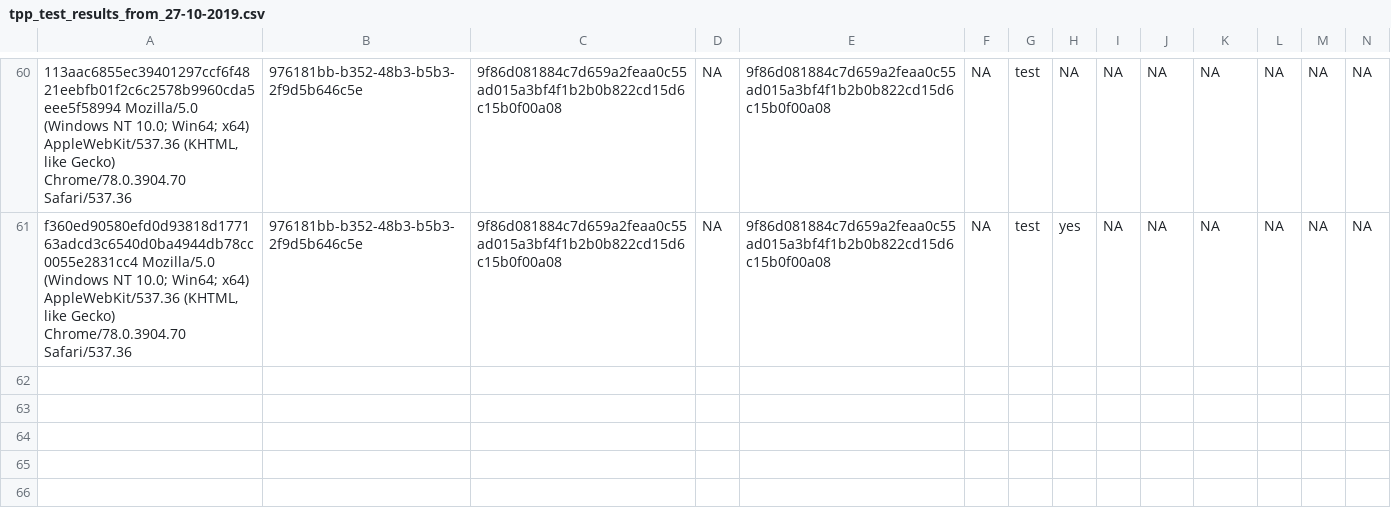
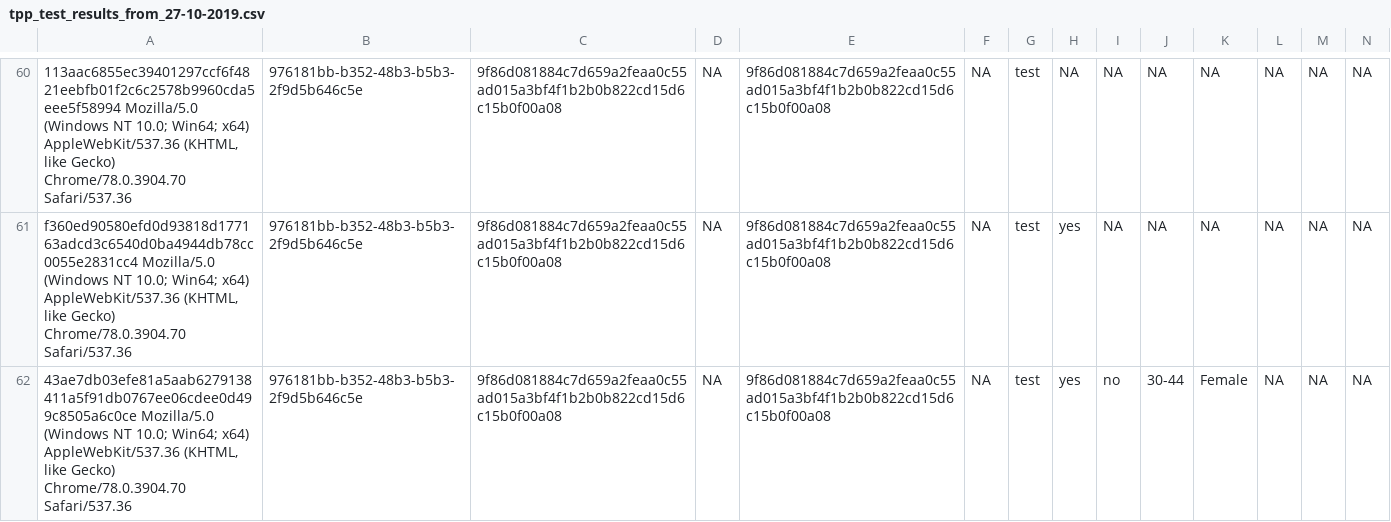
Before and after one commit to kekecsz/transparent-psi-results, a CSV file: tpp_test_results_from_27-10-2019.csv, drawn as a sheet; only a part is shown, gaps mark what is left out; rows hold the shown columns only; the diff names each change by its address in the sheet, - before the commit and + after, or states it on an @@ line.

Commit message:
data received

```diff
--- a/tpp_test_results_from_27-10-2019.csv
+++ b/tpp_test_results_from_27-10-2019.csv
+row 62: 43ae7db03efe81a5aab6279138411a5f91db0767ee06cdee0d499c8505a6c0ce Mozilla/5.0 (Windows NT 10.0; Win64; x64) AppleWebKit/537.36 (KHTML, like Gecko) Chrome/78.0.3904.70 Safari/537.36 | 976181bb-b352-48b3-b5b3-2f9d5b646c5e | 9f86d081884c7d659a2feaa0c55ad015a3bf4f1b2b0b822cd15d6c15b0f00a08 | NA | 9f86d081884c7d659a2feaa0c55ad015a3bf4f1b2b0b822cd15d6c15b0f00a08 | NA | test | yes | no | 30-44 | Female | NA | NA | NA
```
